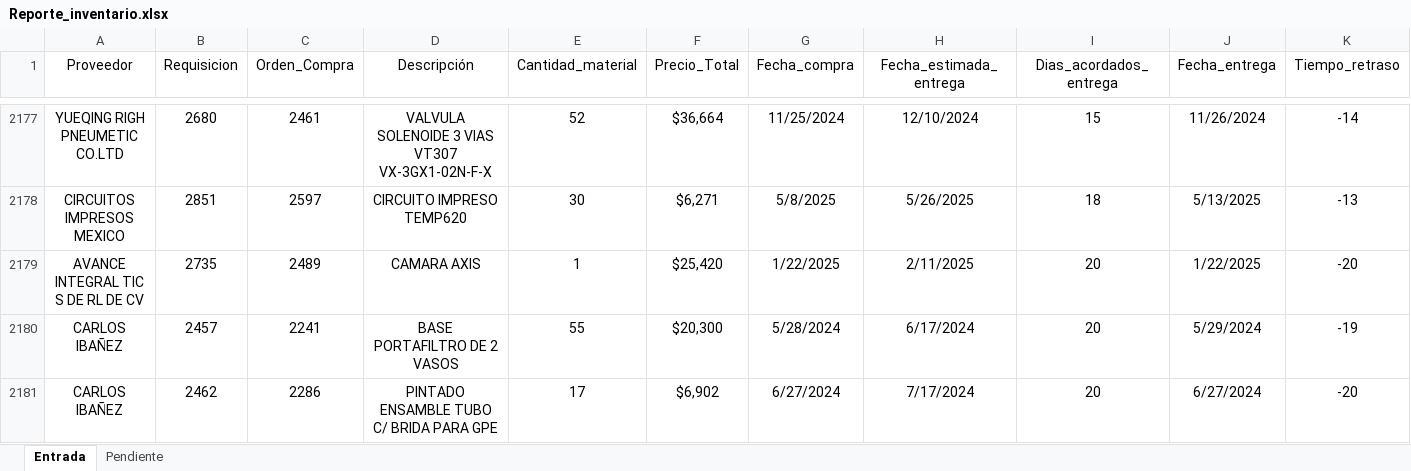
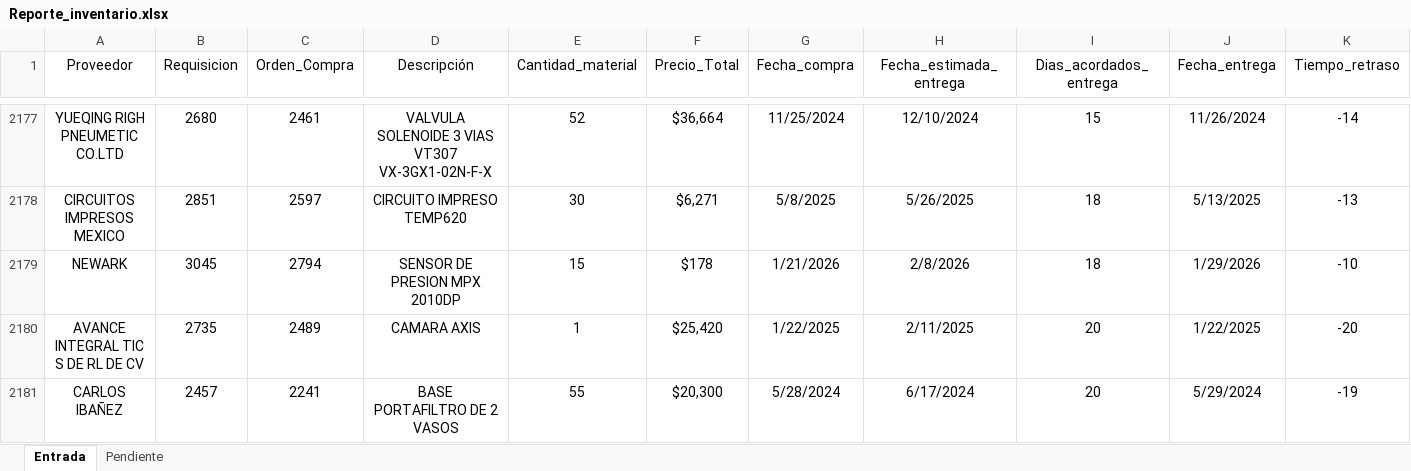
Before and after one commit to josels980410-jpg/keytronics-dashboard, an Excel workbook: Reporte_inventario.xlsx, sheet Entrada, drawn as a sheet; only a part is shown, gaps mark what is left out; the shorter side is filled out with more unchanged rows; values as stored, in another font and other column widths than the file's, no borders; table styles not drawn; rows hold the shown columns only; the diff names each change by its address in the sheet, - before the commit and + after, or states it on an @@ line.

```diff
--- a/Reporte_inventario.xlsx (sheet Entrada)
+++ b/Reporte_inventario.xlsx (sheet Entrada)
+row 2179: NEWARK | 3045 | 2794 | SENSOR DE PRESION MPX 2010DP | 15 | $178 | 1/21/2026 | 2/8/2026 | 18 | 1/29/2026 | -10
```
Also changed, not shown: sheet Pendiente, datos_reporte_Keytronics.xlsx, 4 other files.
